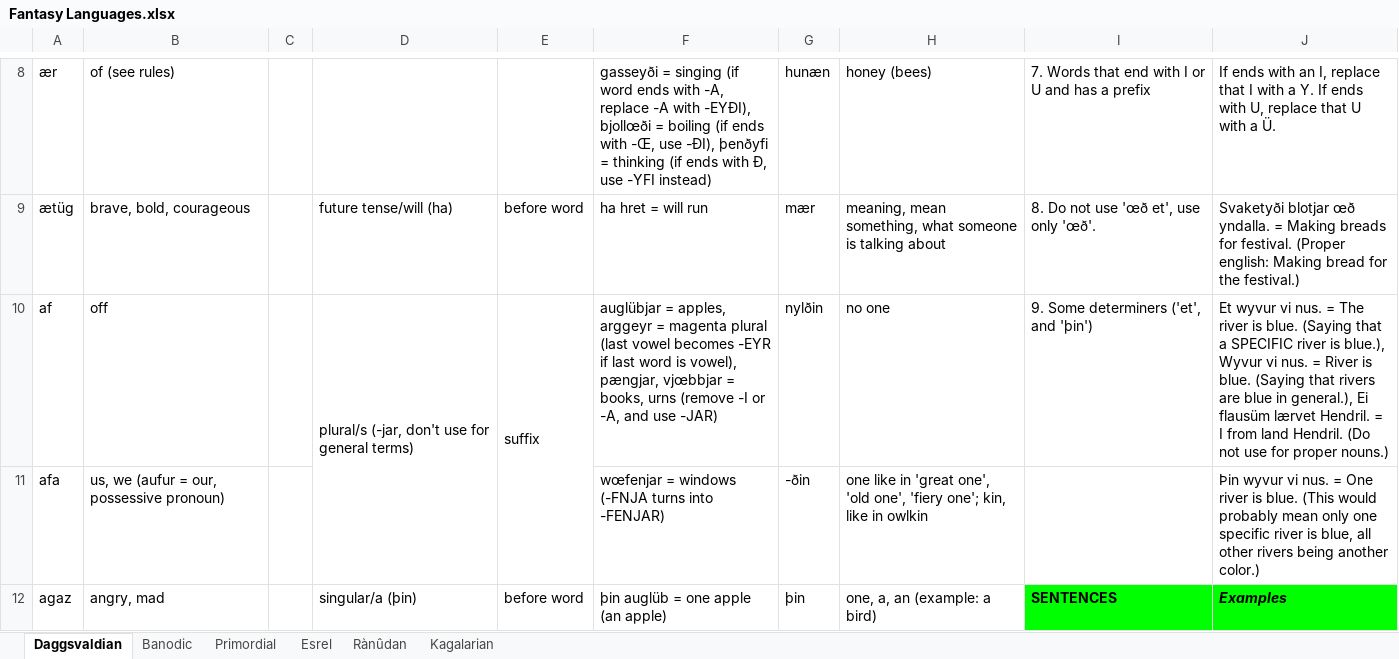
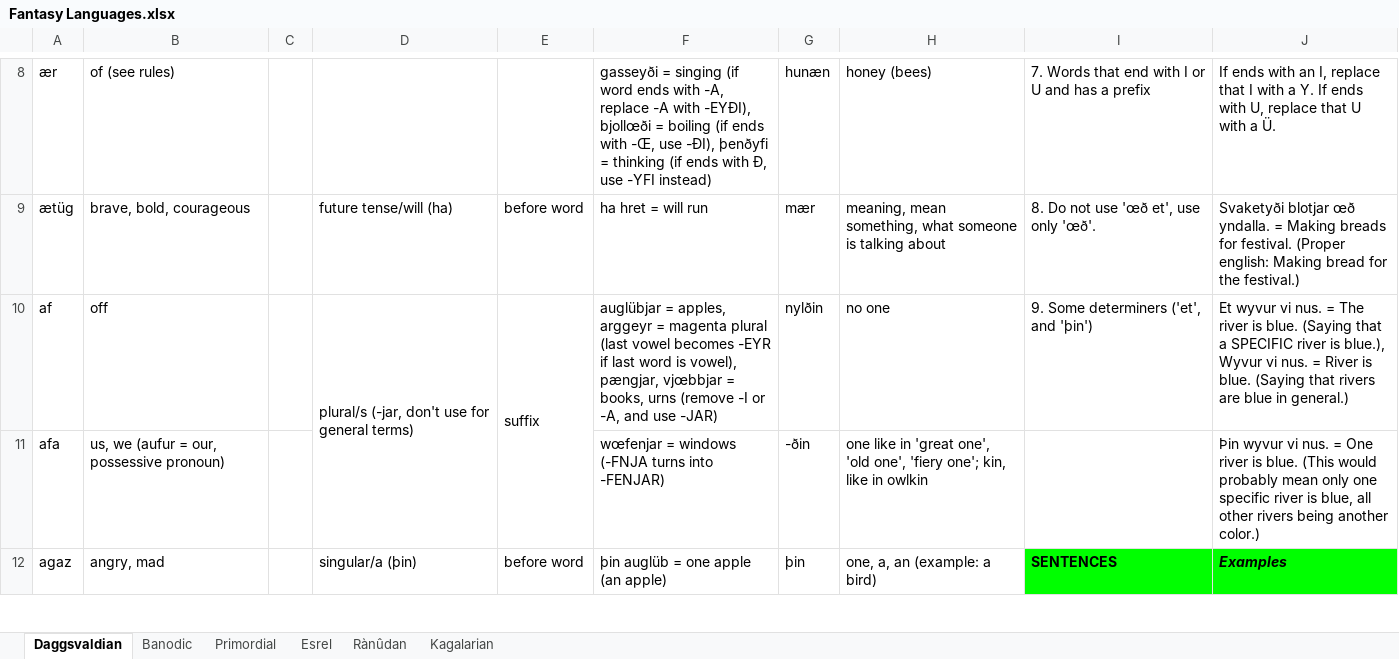
Before and after one commit to Oneo64/Aldpor, an Excel workbook: Conlangs/Fantasy Languages.xlsx, sheet Daggsvaldian, drawn as a sheet; only a part is shown, gaps mark what is left out; values as stored, in another font and other column widths than the file's, no borders; charts and pictures not drawn; the diff names each change by its address in the sheet, - before the commit and + after, or states it on an @@ line.

Commit message:
Update Fantasy Languages.xlsx

```diff
--- a/Conlangs/Fantasy Languages.xlsx (sheet Daggsvaldian)
+++ b/Conlangs/Fantasy Languages.xlsx (sheet Daggsvaldian)
-J10: …blue in general.), Ei flausüm lærvet Hendril. = I from land Hendril. (Do not use for proper nouns.)
+J10: …blue in general.)
```
Also changed, not shown: formulas that keep their value, charts or pictures.
